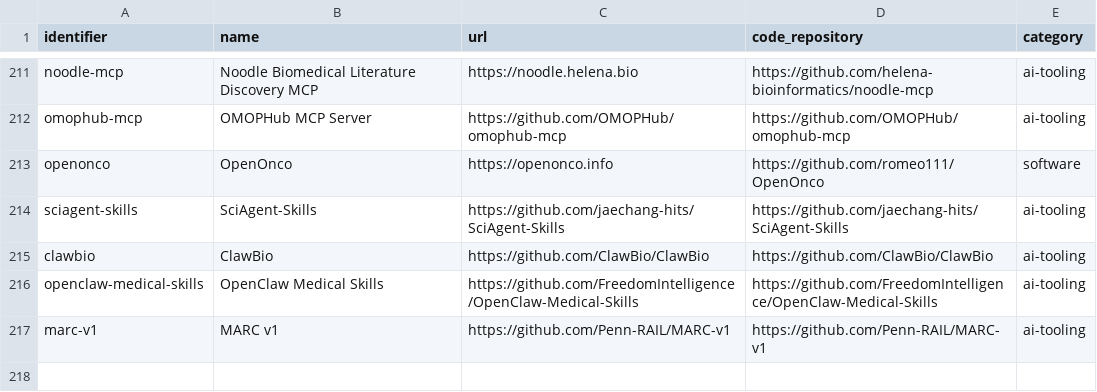
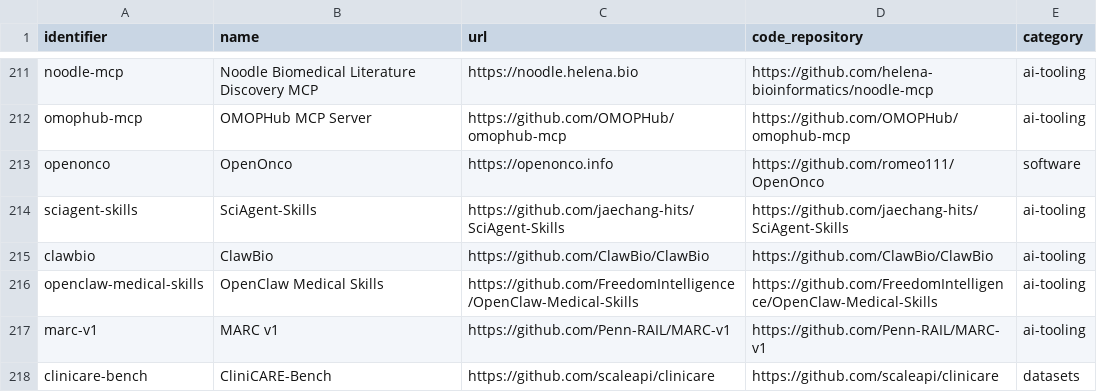
Before and after one commit to FORSE-H/mach-render-deploy, a CSV file: data/seeds.csv, drawn as a sheet; only a part is shown, gaps mark what is left out; the diff names each change by its address in the sheet, - before the commit and + after, or states it on an @@ line.

Commit message:
chore: add clinicare-bench seed (217 total)

```diff
--- a/data/seeds.csv
+++ b/data/seeds.csv
+row 218: clinicare-bench | CliniCARE-Bench | https://github.com/scaleapi/clinicare | https://github.com/scaleapi/clinicare | datasets
```
